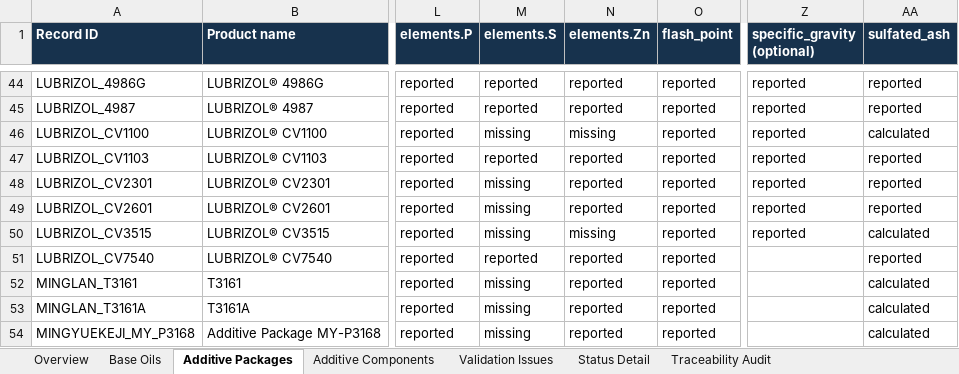
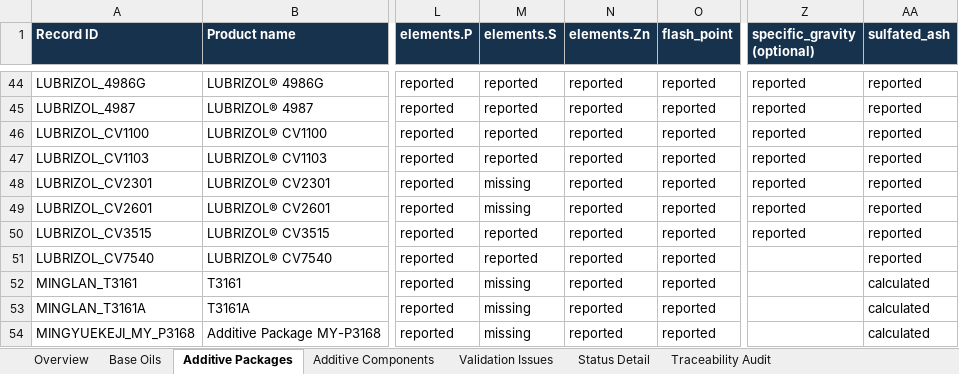
Before and after one commit to alaaahmadd182-lab/Smart-formulator-project, an Excel workbook: Coverage_Matrix.xlsx, sheet Additive Packages, drawn as a sheet; only a part is shown, gaps mark what is left out; values as stored, in another font and other column widths than the file's, no borders; the diff names each change by its address in the sheet, - before the commit and + after, or states it on an @@ line.

```diff
--- a/Coverage_Matrix.xlsx (sheet Additive Packages)
+++ b/Coverage_Matrix.xlsx (sheet Additive Packages)
-M46 (elements.S): missing
+M46 (elements.S): reported
-N46 (elements.Zn): missing
+N46 (elements.Zn): reported
-AA46 (sulfated_ash): calculated
+AA46 (sulfated_ash): reported
-M50 (elements.S): missing
+M50 (elements.S): reported
-N50 (elements.Zn): missing
+N50 (elements.Zn): reported
-AA50 (sulfated_ash): calculated
+AA50 (sulfated_ash): reported
```
Also changed, not shown: sheet Status Detail, sheet Overview, 7 other files.
